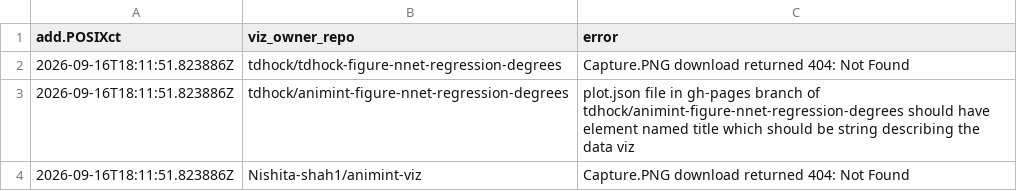
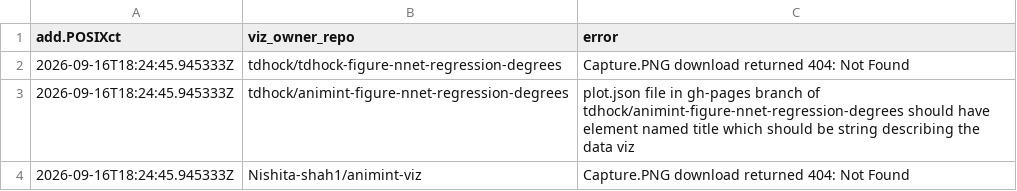
Before and after one commit to animint/gallery, a CSV file: error.csv, drawn as a sheet.

```diff
--- a/error.csv
+++ b/error.csv
@@ -1,4 +1,4 @@
 add.POSIXct,viz_owner_repo,error
-2026-09-16T18:11:51.823886Z,tdhock/tdhock-figure-nnet-regression-degrees,Capture.PNG download returned 404: Not Found
-2026-09-16T18:11:51.823886Z,tdhock/animint-figure-nnet-regression-degrees,plot.json file in gh-pages branch of tdhock/animint-figure-nnet-regression-degrees should have element named title which should be string describing the data viz
-2026-09-16T18:11:51.823886Z,Nishita-shah1/animint-viz,Capture.PNG download returned 404: Not Found
+2026-09-16T18:24:45.945333Z,tdhock/tdhock-figure-nnet-regression-degrees,Capture.PNG download returned 404: Not Found
+2026-09-16T18:24:45.945333Z,tdhock/animint-figure-nnet-regression-degrees,plot.json file in gh-pages branch of tdhock/animint-figure-nnet-regression-degrees should have element named title which should be string describing the data viz
+2026-09-16T18:24:45.945333Z,Nishita-shah1/animint-viz,Capture.PNG download returned 404: Not Found
```
Also changed, not shown: meta.csv, 2 other files.
